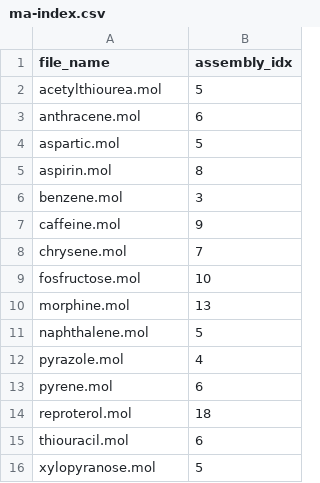
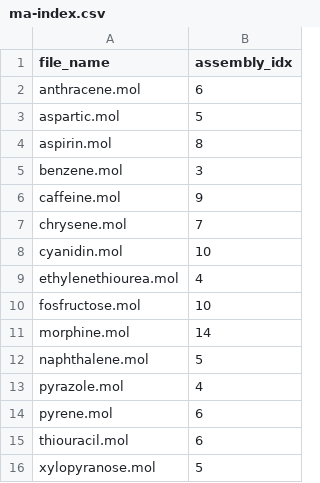
Before and after one commit to DaymudeLab/assembly-theory, a CSV file: data/checks/ma-index.csv, drawn as a sheet.

Commit message:
Consolidate checks/ to only KEGG COMPOUND, recompute ma-index files

```diff
--- a/data/checks/ma-index.csv
+++ b/data/checks/ma-index.csv
@@ -1,3 +1,2 @@
 file_name,assembly_idx
-acetylthiourea.mol,5
 anthracene.mol,6
@@ -8,4 +7,6 @@ caffeine.mol,9
 chrysene.mol,7
+cyanidin.mol,10
+ethylenethiourea.mol,4
 fosfructose.mol,10
-morphine.mol,13
+morphine.mol,14
 naphthalene.mol,5
@@ -13,3 +14,2 @@ pyrazole.mol,4
 pyrene.mol,6
-reproterol.mol,18
 thiouracil.mol,6
```
Also changed, not shown: data/gdb13_1201/ma-index.csv, data/gdb17_800/ma-index.csv, 4 other files.
